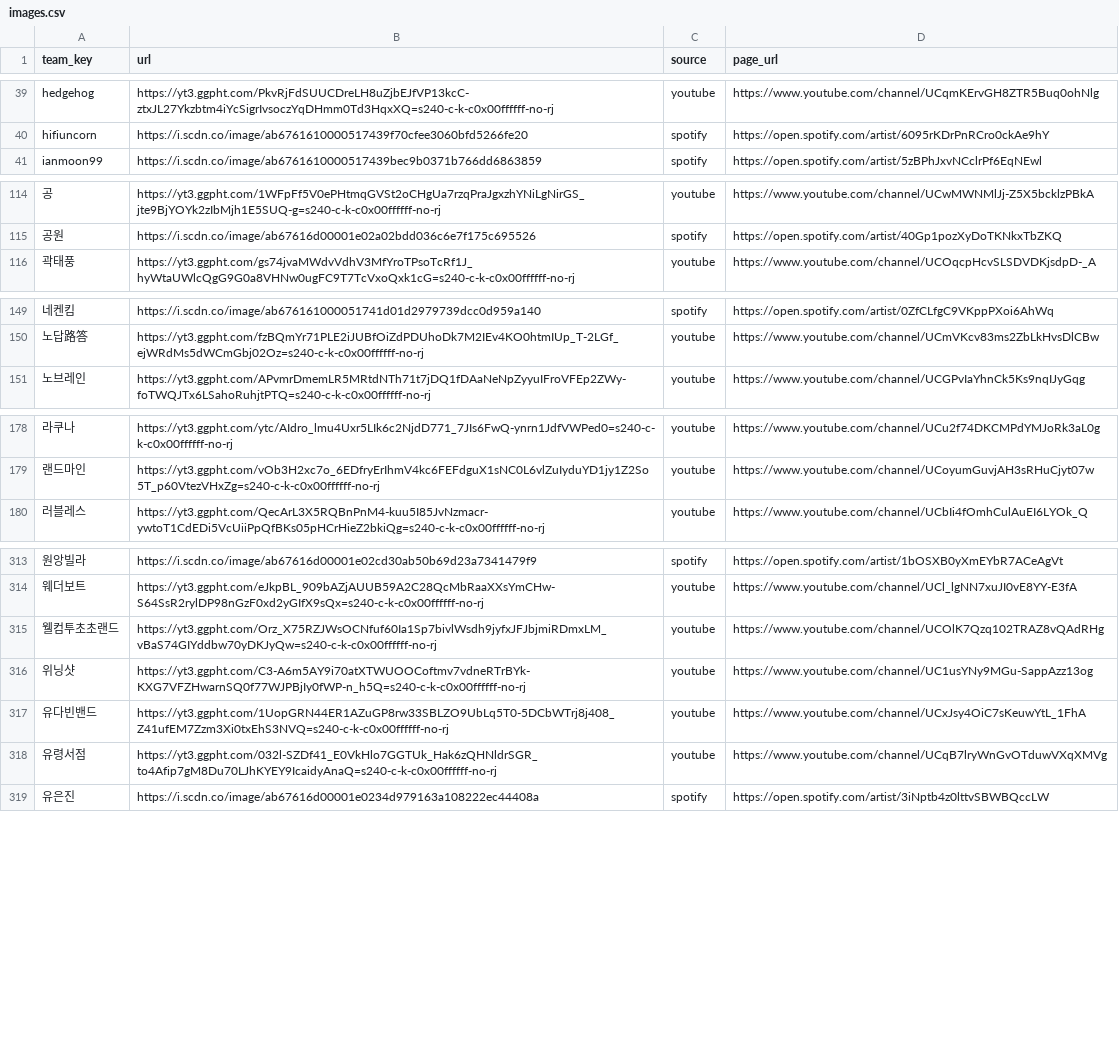
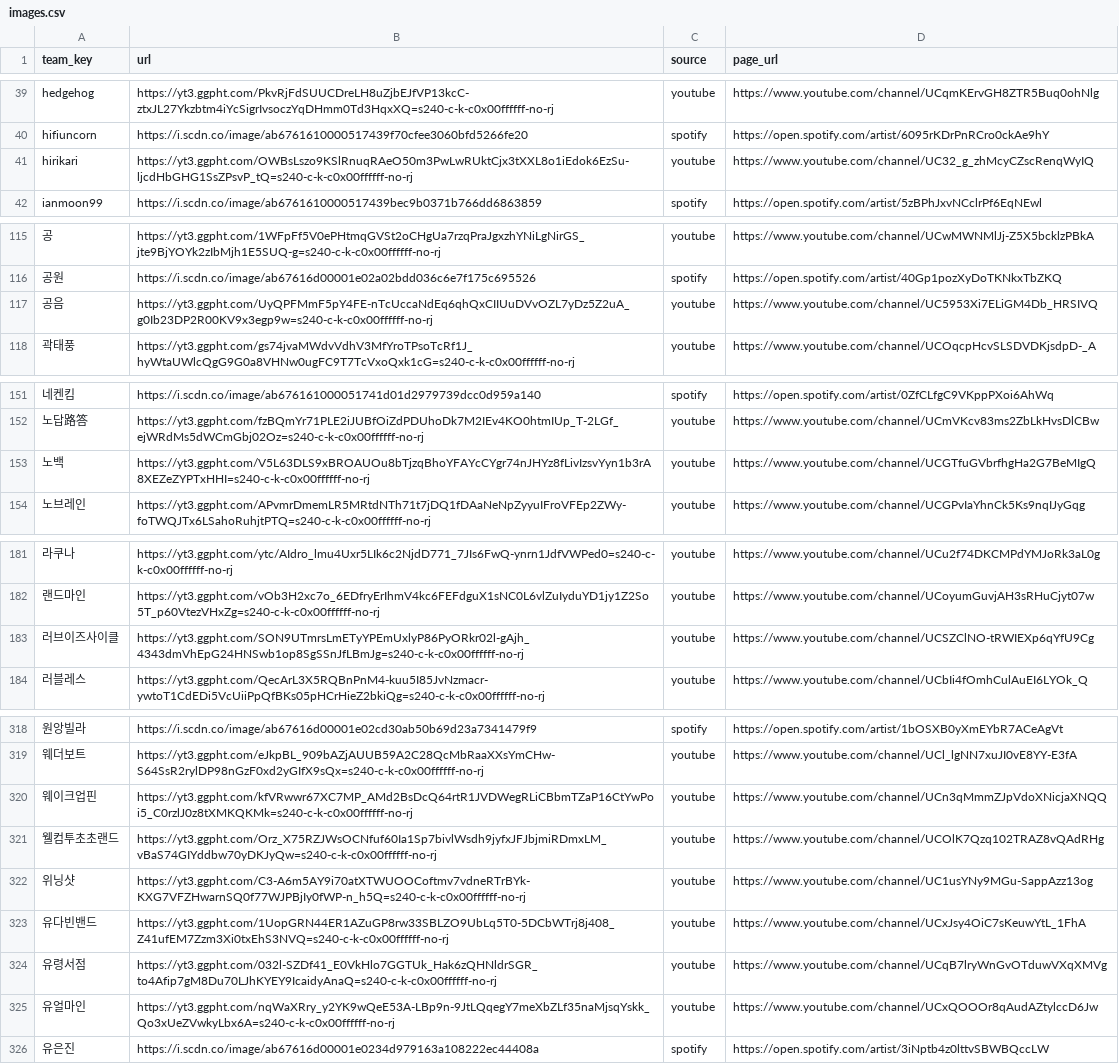
Before and after one commit to leegmyung/crate-digger, a CSV file: docs/lab/data/images.csv, drawn as a sheet; only a part is shown, gaps mark what is left out; the diff covers the shown part only; the diff names each change by its address in the sheet, - before the commit and + after, or states it on an @@ line.

```diff
--- a/docs/lab/data/images.csv
+++ b/docs/lab/data/images.csv
+row 41: hirikari | https://yt3.ggpht.com/OWBsLszo9KSlRnuqRAeO50m3PwLwRUktCjx3tXXL8o1iEdok6EzSu-ljcdHbGHG1SsZPsvP_tQ=s240-c-k-c0x00ffffff-no-rj | youtube | https://www.youtube.com/channel/UC32_g_zhMcyCZscRenqWyIQ
+row 117: 공음 | https://yt3.ggpht.com/UyQPFMmF5pY4FE-nTcUccaNdEq6qhQxCIIUuDVvOZL7yDz5Z2uA_g0Ib23DP2R00KV9x3egp9w=s240-c-k-c0x00ffffff-no-rj | youtube | https://www.youtube.com/channel/UC5953Xi7ELiGM4Db_HRSIVQ
+row 153: 노백 | https://yt3.ggpht.com/V5L63DLS9xBROAUOu8bTjzqBhoYFAYcCYgr74nJHYz8fLivIzsvYyn1b3rA8XEZeZYPTxHHI=s240-c-k-c0x00ffffff-no-rj | youtube | https://www.youtube.com/channel/UCGTfuGVbrfhgHa2G7BeMIgQ
+row 183: 러브이즈사이클 | https://yt3.ggpht.com/SON9UTmrsLmETyYPEmUxlyP86PyORkr02l-gAjh_4343dmVhEpG24HNSwb1op8SgSSnJfLBmJg=s240-c-k-c0x00ffffff-no-rj | youtube | https://www.youtube.com/channel/UCSZClNO-tRWIEXp6qYfU9Cg
+row 320: 웨이크업핀 | https://yt3.ggpht.com/kfVRwwr67XC7MP_AMd2BsDcQ64rtR1JVDWegRLiCBbmTZaP16CtYwPoi5_C0rzlJ0z8tXMKQKMk=s240-c-k-c0x00ffffff-no-rj | youtube | https://www.youtube.com/channel/UCn3qMmmZJpVdoXNicjaXNQQ
+row 325: 유얼마인 | https://yt3.ggpht.com/nqWaXRry_y2YK9wQeE53A-LBp9n-9JtLQqegY7meXbZLf35naMjsqYskk_Qo3xUeZVwkyLbx6A=s240-c-k-c0x00ffffff-no-rj | youtube | https://www.youtube.com/channel/UCxQOOOr8qAudAZtylccD6Jw
```
Also changed, not shown: 2 added rows elsewhere in this file, docs/lab/data/genre_seen.csv, docs/lab/data/key_aliases.csv, 31 other files.
